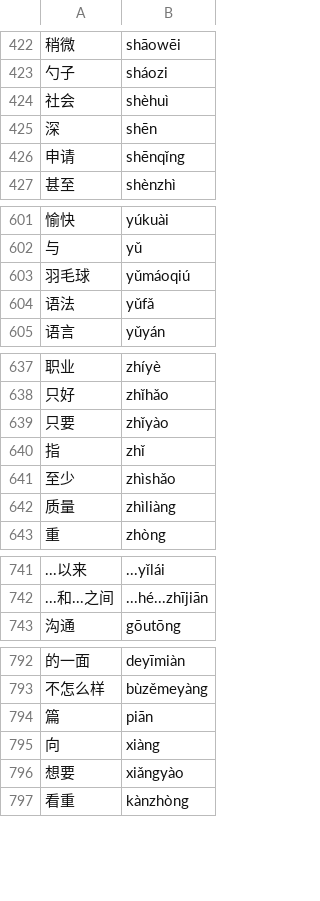
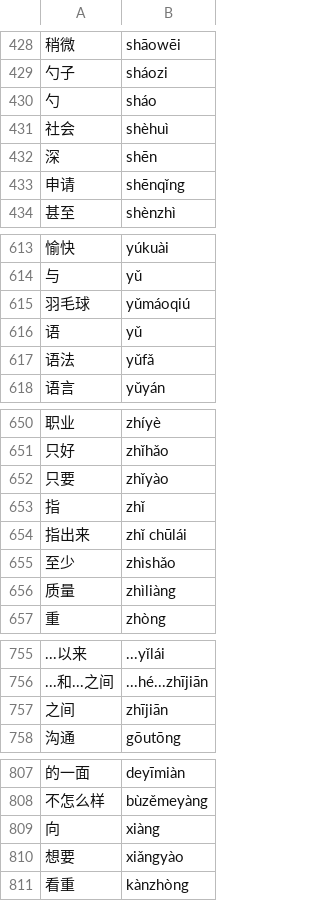
Before and after one commit to rodrigo-a-g-p/Chinese-Characters-Quiz-Game, a CSV file: data/HSK4.csv, drawn as a sheet; only a part is shown, gaps mark what is left out; removed rows and columns are numbered as before the commit, all else as after; the diff covers the shown part only; the diff names each change by its address in the sheet, - before the commit and + after, or states it on an @@ line.

```diff
--- a/data/HSK4.csv
+++ b/data/HSK4.csv
+row 430: 勺 | sháo
+row 616: 语 | yǔ
+row 654: 指出来 | zhǐ chūlái
+row 757: 之间 | zhījiān
-row 794: 篇 | piān
```
Also changed, not shown: 29 added rows elsewhere in this file.
